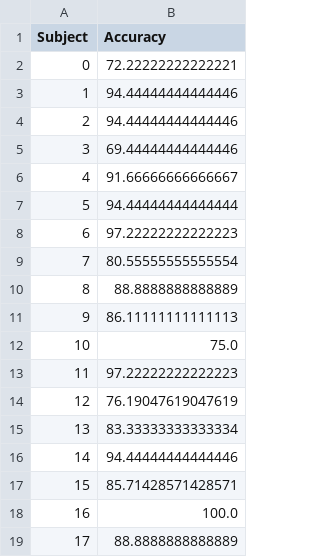
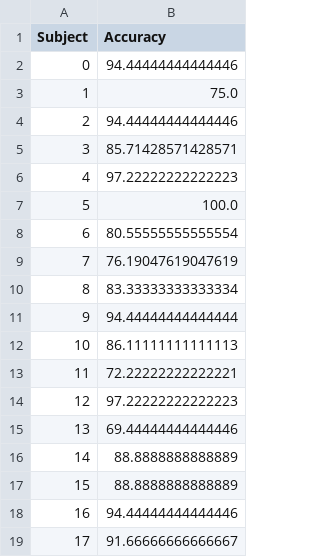
Before and after one commit to InnocentK/p300OnlineAssesser, a CSV file: running_ds_avg_acuracies.csv, drawn as a sheet.

```diff
--- a/running_ds_avg_acuracies.csv
+++ b/running_ds_avg_acuracies.csv
@@ -1,19 +1,19 @@
 Subject,Accuracy
-0,72.22222222222221
-1,94.44444444444446
+0,94.44444444444446
+1,75.0
 2,94.44444444444446
-3,69.44444444444446
-4,91.66666666666667
-5,94.44444444444444
-6,97.22222222222223
-7,80.55555555555554
-8,88.8888888888889
-9,86.11111111111113
-10,75.0
-11,97.22222222222223
-12,76.19047619047619
-13,83.33333333333334
-14,94.44444444444446
-15,85.71428571428571
-16,100.0
-17,88.8888888888889
+3,85.71428571428571
+4,97.22222222222223
+5,100.0
+6,80.55555555555554
+7,76.19047619047619
+8,83.33333333333334
+9,94.44444444444444
+10,86.11111111111113
+11,72.22222222222221
+12,97.22222222222223
+13,69.44444444444446
+14,88.8888888888889
+15,88.8888888888889
+16,94.44444444444446
+17,91.66666666666667
```
Also changed, not shown: ds_avg_acuracies.csv, running_train_avg_acuracies.csv, 3 other files.
